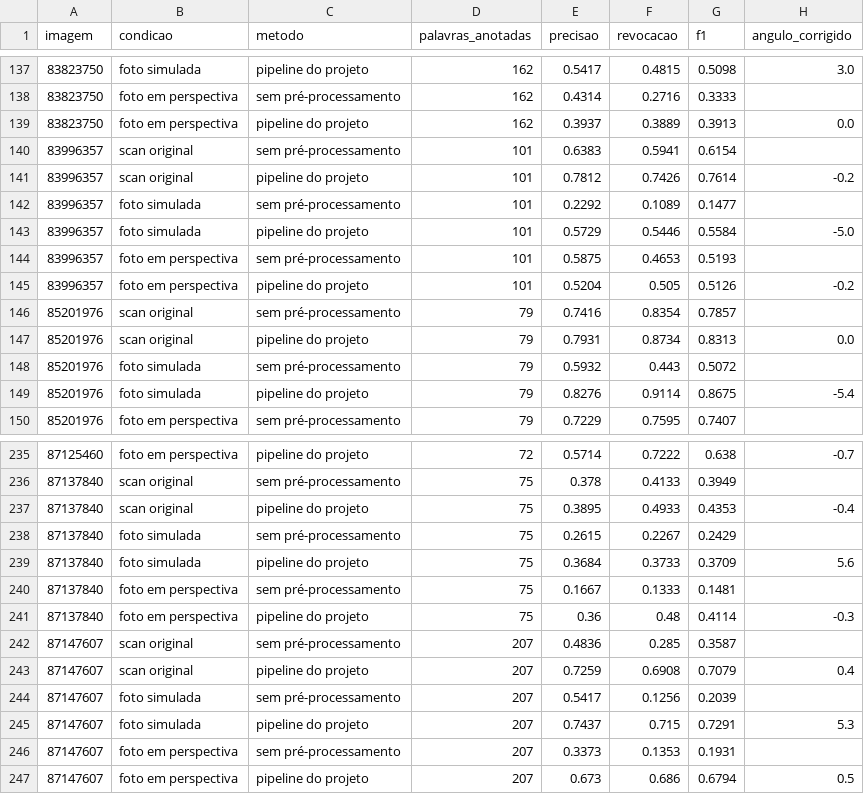
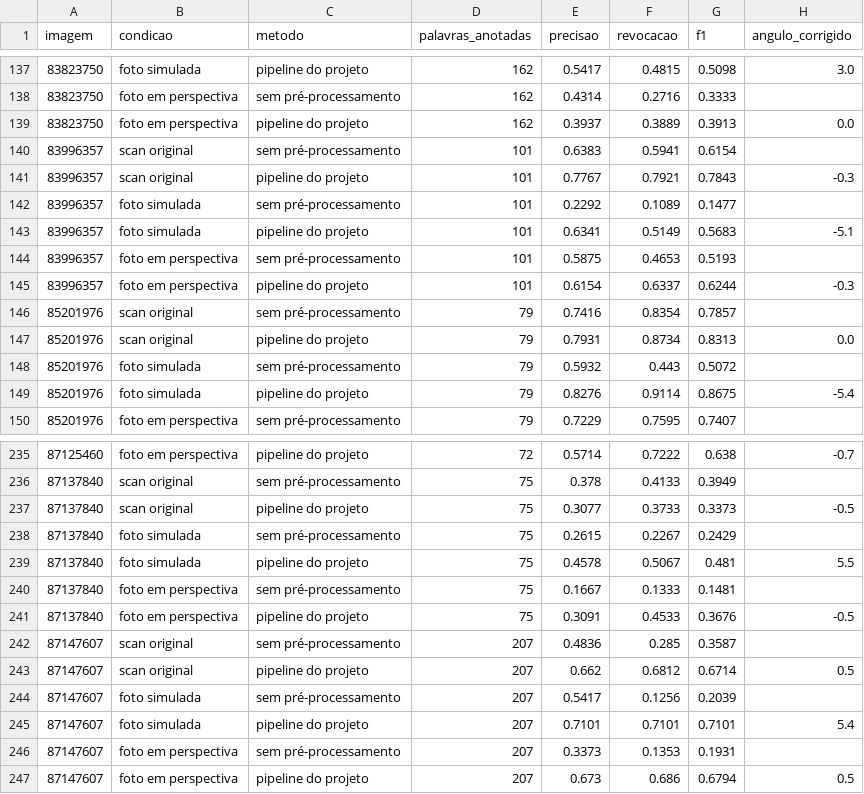
Before and after one commit to GiovanniAndrade99/NeXo-Estudos, a CSV file: docs/avaliacao/resultados.csv, drawn as a sheet; only a part is shown, gaps mark what is left out; the diff covers the shown part only.

```diff
--- a/docs/avaliacao/resultados.csv
+++ b/docs/avaliacao/resultados.csv
@@ -140,7 +140,7 @@ imagem,condicao,metodo,palavras_anotadas,precisao,revocacao,f1,angulo_corrigido
 83996357,scan original,sem pré-processamento,101,0.6383,0.5941,0.6154,
-83996357,scan original,pipeline do projeto,101,0.7812,0.7426,0.7614,-0.2
+83996357,scan original,pipeline do projeto,101,0.7767,0.7921,0.7843,-0.3
 83996357,foto simulada,sem pré-processamento,101,0.2292,0.1089,0.1477,
-83996357,foto simulada,pipeline do projeto,101,0.5729,0.5446,0.5584,-5.0
+83996357,foto simulada,pipeline do projeto,101,0.6341,0.5149,0.5683,-5.1
 83996357,foto em perspectiva,sem pré-processamento,101,0.5875,0.4653,0.5193,
-83996357,foto em perspectiva,pipeline do projeto,101,0.5204,0.505,0.5126,-0.2
+83996357,foto em perspectiva,pipeline do projeto,101,0.6154,0.6337,0.6244,-0.3
 85201976,scan original,sem pré-processamento,79,0.7416,0.8354,0.7857,
@@ -236,11 +236,11 @@ imagem,condicao,metodo,palavras_anotadas,precisao,revocacao,f1,angulo_corrigido
 87137840,scan original,sem pré-processamento,75,0.378,0.4133,0.3949,
-87137840,scan original,pipeline do projeto,75,0.3895,0.4933,0.4353,-0.4
+87137840,scan original,pipeline do projeto,75,0.3077,0.3733,0.3373,-0.5
 87137840,foto simulada,sem pré-processamento,75,0.2615,0.2267,0.2429,
-87137840,foto simulada,pipeline do projeto,75,0.3684,0.3733,0.3709,5.6
+87137840,foto simulada,pipeline do projeto,75,0.4578,0.5067,0.481,5.5
 87137840,foto em perspectiva,sem pré-processamento,75,0.1667,0.1333,0.1481,
-87137840,foto em perspectiva,pipeline do projeto,75,0.36,0.48,0.4114,-0.3
+87137840,foto em perspectiva,pipeline do projeto,75,0.3091,0.4533,0.3676,-0.5
 87147607,scan original,sem pré-processamento,207,0.4836,0.285,0.3587,
-87147607,scan original,pipeline do projeto,207,0.7259,0.6908,0.7079,0.4
+87147607,scan original,pipeline do projeto,207,0.662,0.6812,0.6714,0.5
 87147607,foto simulada,sem pré-processamento,207,0.5417,0.1256,0.2039,
-87147607,foto simulada,pipeline do projeto,207,0.7437,0.715,0.7291,5.3
+87147607,foto simulada,pipeline do projeto,207,0.7101,0.7101,0.7101,5.4
 87147607,foto em perspectiva,sem pré-processamento,207,0.3373,0.1353,0.1931,
```
Also changed, not shown: 119 edited cells elsewhere in this file, 38 other files.
